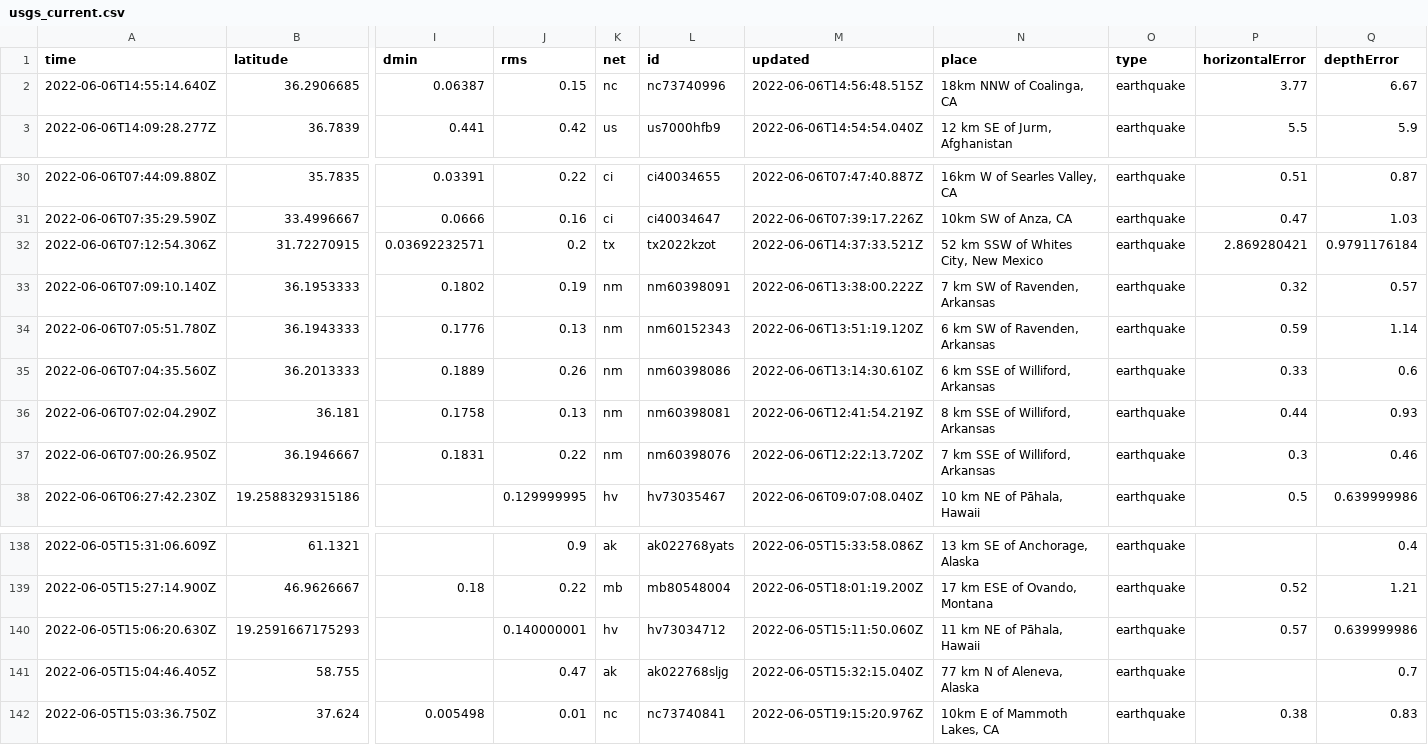
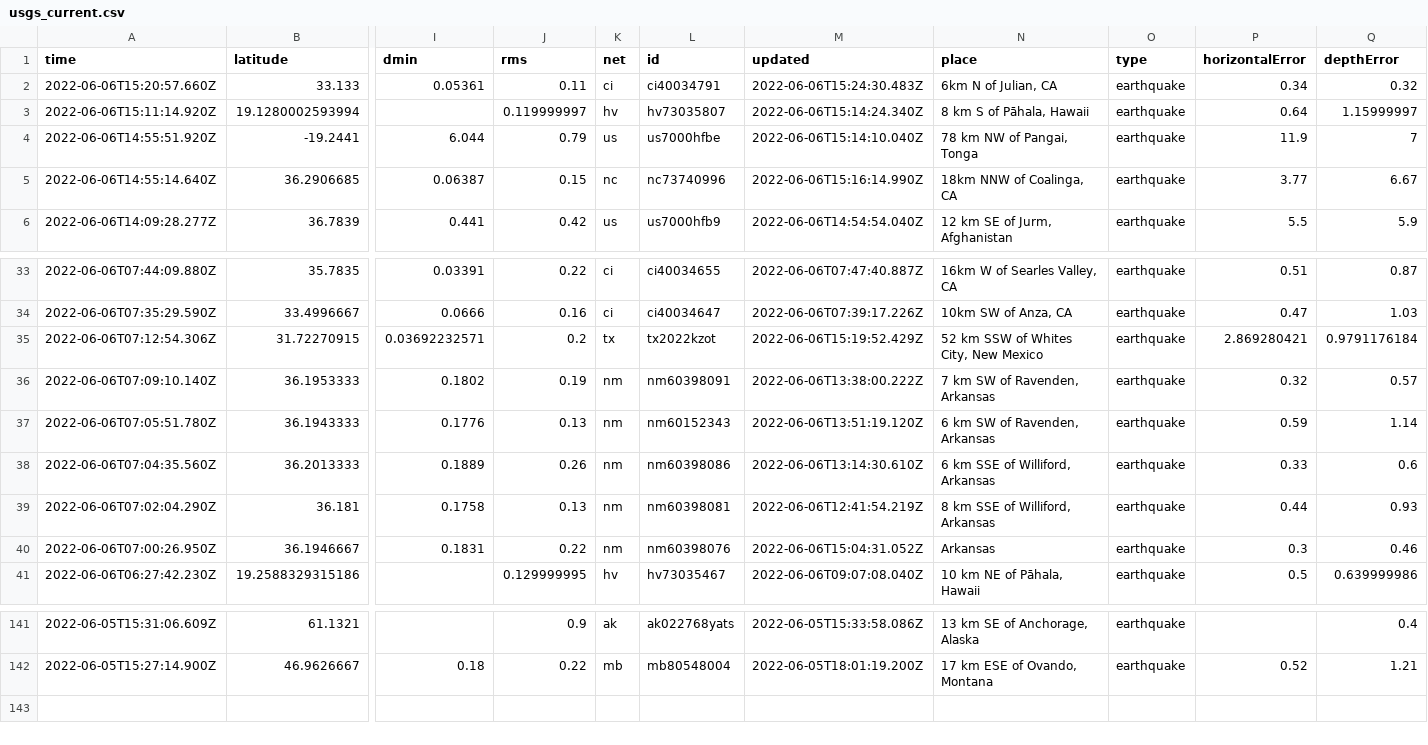
Before and after one commit to lizmurray3/my-data-robot, a CSV file: usgs_current.csv, drawn as a sheet; only a part is shown, gaps mark what is left out; removed rows and columns are numbered as before the commit, all else as after; rows hold the shown columns only; the diff names each change by its address in the sheet, - before the commit and + after, or states it on an @@ line.

```diff
--- a/usgs_current.csv
+++ b/usgs_current.csv
+row 2: 2022-06-06T15:20:57.660Z | 33.133 | 0.05361 | 0.11 | ci | ci40034791 | 2022-06-06T15:24:30.483Z | 6km N of Julian, CA | earthquake | 0.34 | 0.32
+row 3: 2022-06-06T15:11:14.920Z | 19.1280002593994 |  | 0.119999997 | hv | hv73035807 | 2022-06-06T15:14:24.340Z | 8 km S of Pāhala, Hawaii | earthquake | 0.64 | 1.15999997
+row 4: 2022-06-06T14:55:51.920Z | -19.2441 | 6.044 | 0.79 | us | us7000hfbe | 2022-06-06T15:14:10.040Z | 78 km NW of Pangai, Tonga | earthquake | 11.9 | 7
-M5 (updated): 2022-06-06T14:56:48.515Z
+M5 (updated): 2022-06-06T15:16:14.990Z
-M35 (updated): 2022-06-06T14:37:33.521Z
+M35 (updated): 2022-06-06T15:19:52.429Z
-M40 (updated): 2022-06-06T12:22:13.720Z
+M40 (updated): 2022-06-06T15:04:31.052Z
-N40 (place): 7 km SSE of Williford, Arkansas
+N40 (place): Arkansas
-row 140: 2022-06-05T15:06:20.630Z | 19.2591667175293 |  | 0.140000001 | hv | hv73034712 | 2022-06-05T15:11:50.060Z | 11 km NE of Pāhala, Hawaii | earthquake | 0.57 | 0.639999986
-row 141: 2022-06-05T15:04:46.405Z | 58.755 |  | 0.47 | ak | ak022768sljg | 2022-06-05T15:32:15.040Z | 77 km N of Aleneva, Alaska | earthquake |  | 0.7
-row 142: 2022-06-05T15:03:36.750Z | 37.624 | 0.005498 | 0.01 | nc | nc73740841 | 2022-06-05T19:15:20.976Z | 10km E of Mammoth Lakes, CA | earthquake | 0.38 | 0.83
```
